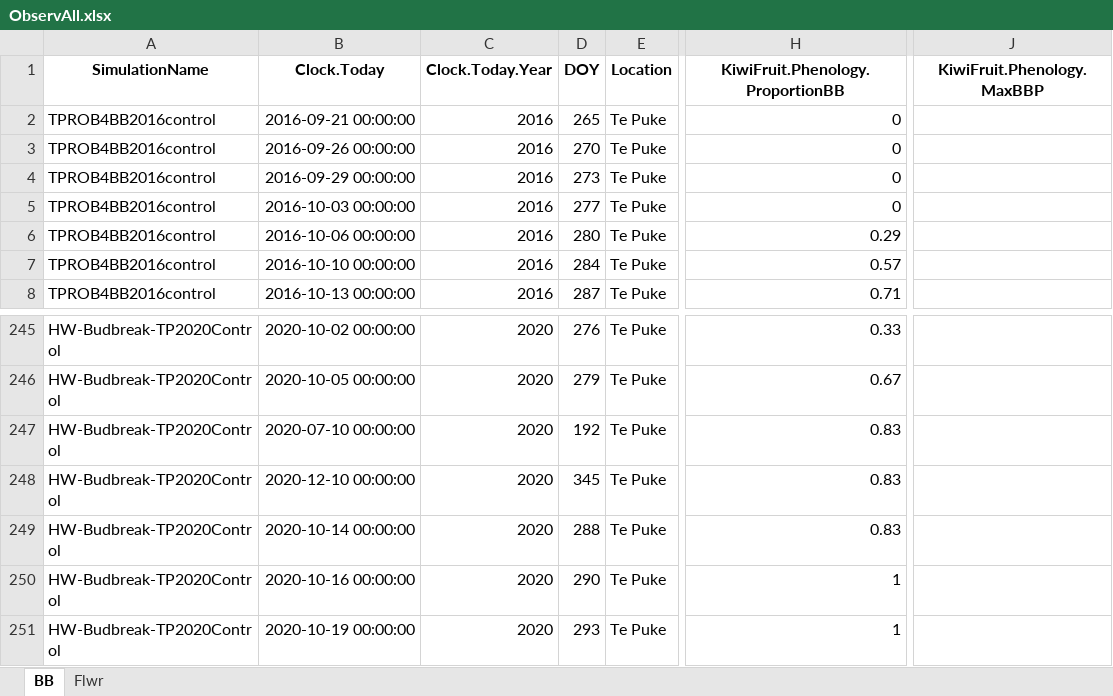
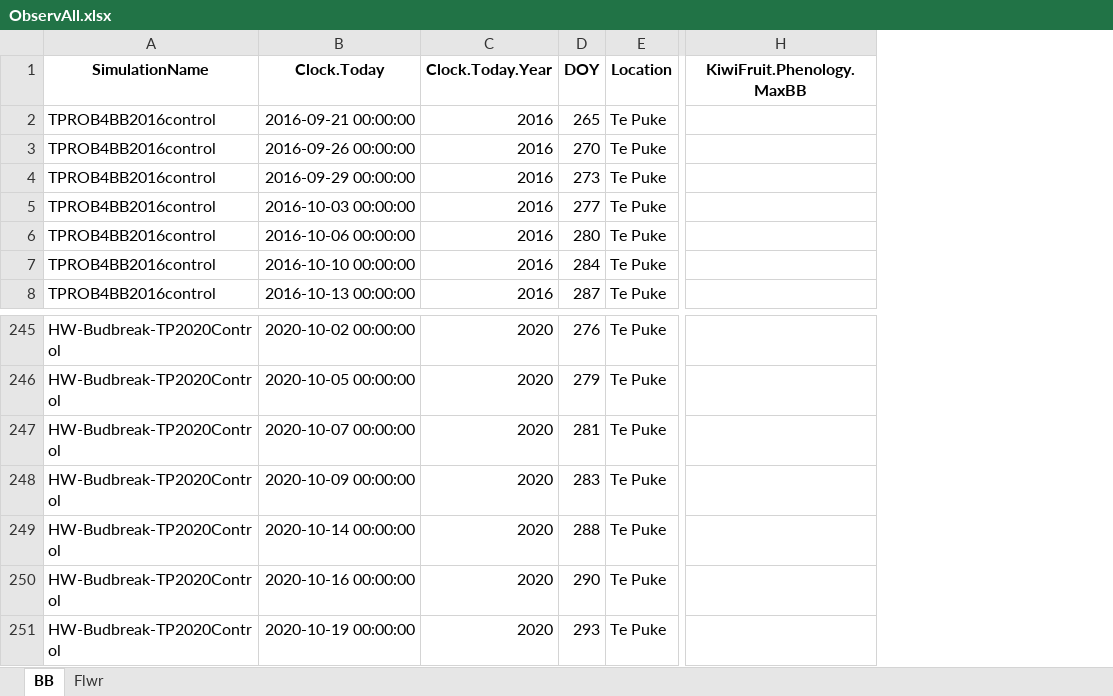
Before and after one commit to Nilo-O-o/ApsimX, an Excel workbook: Prototypes/KiwiFruit/ObservAll.xlsx, sheet BB, drawn as a sheet; only a part is shown, gaps mark what is left out; values as stored, in another font and other column widths than the file's, no borders; removed rows and columns are numbered as before the commit, all else as after; the diff names each change by its address in the sheet, - before the commit and + after, or states it on an @@ line.

```diff
--- a/Prototypes/KiwiFruit/ObservAll.xlsx (sheet BB)
+++ b/Prototypes/KiwiFruit/ObservAll.xlsx (sheet BB)
-column H (KiwiFruit.Phenology.ProportionBB), rows 2-8: 0 | 0 | 0 | 0 | 0.29 | 0.57 | 0.71; rows 245-251: 0.33 | 0.67 | 0.83 | 0.83 | 0.83 | 1 | 1
+column H (KiwiFruit.Phenology.MaxBB), empty
-column J (KiwiFruit.Phenology.MaxBBP), empty
-B247 (Clock.Today): 2020-07-10 00:00:00
+B247 (Clock.Today): 2020-10-07 00:00:00
-D247 (DOY): 192
+D247 (DOY): 281
-B248 (Clock.Today): 2020-12-10 00:00:00
+B248 (Clock.Today): 2020-10-09 00:00:00
-D248 (DOY): 345
+D248 (DOY): 283
```
Also changed, not shown: Prototypes/KiwiFruit/HC_Observations.xlsx, 1 other file.
